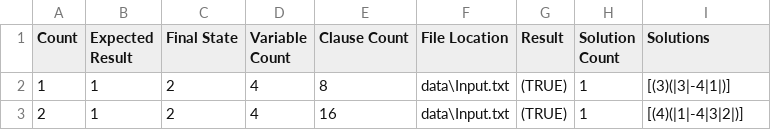
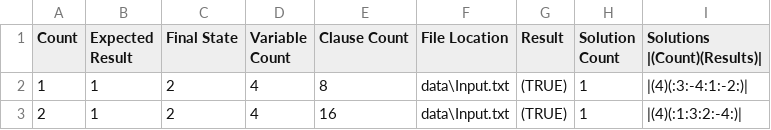
Before and after one commit to TeamJoe/SAT-Solver, a CSV file: out/InputSolutions.csv, drawn as a sheet.

```diff
--- a/out/InputSolutions.csv
+++ b/out/InputSolutions.csv
@@ -1,3 +1,3 @@
-Count,Expected Result,Final State,Variable Count,Clause Count,File Location,Result,Solution Count,Solutions
-1,1,2,4,8,data\Input.txt,(TRUE),1,[(3)(|3|-4|1|)]
-2,1,2,4,16,data\Input.txt,(TRUE),1,[(4)(|1|-4|3|2|)]
+Count,Expected Result,Final State,Variable Count,Clause Count,File Location,Result,Solution Count,Solutions |(Count)(Results)|
+1,1,2,4,8,data\Input.txt,(TRUE),1,|(4)(:3:-4:1:-2:)|
+2,1,2,4,16,data\Input.txt,(TRUE),1,|(4)(:1:3:2:-4:)|
```
Also changed, not shown: out/InputOut.csv, 3 other files.
